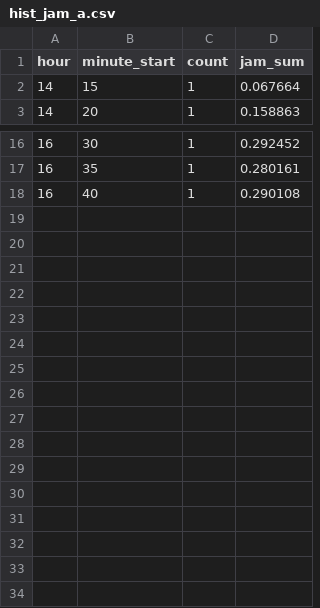
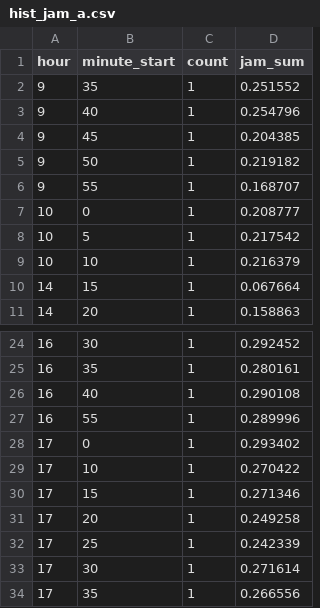
Before and after one commit to qksdkqksdk5/TADS_Project, a CSV file: backend_flask/modules/monitoring/flow_maps/gyeongbu_[경부선]_서초/hist_jam_a.csv, drawn as a sheet; only a part is shown, gaps mark what is left out.

```diff
--- a/backend_flask/modules/monitoring/flow_maps/gyeongbu_[경부선]_서초/hist_jam_a.csv
+++ b/backend_flask/modules/monitoring/flow_maps/gyeongbu_[경부선]_서초/hist_jam_a.csv
@@ -1,2 +1,10 @@
 hour,minute_start,count,jam_sum
+9,35,1,0.251552
+9,40,1,0.254796
+9,45,1,0.204385
+9,50,1,0.219182
+9,55,1,0.168707
+10,0,1,0.208777
+10,5,1,0.217542
+10,10,1,0.216379
 14,15,1,0.067664
@@ -18 +26,9 @@ hour,minute_start,count,jam_sum
 16,40,1,0.290108
+16,55,1,0.289996
+17,0,1,0.293402
+17,10,1,0.270422
+17,15,1,0.271346
+17,20,1,0.249258
+17,25,1,0.242339
+17,30,1,0.271614
+17,35,1,0.266556
```
Also changed, not shown: backend_flask/modules/monitoring/flow_maps/gyeongbu_[경부선]_상적교/hist_jam_a.csv, backend_flask/modules/monitoring/flow_maps/gyeongbu_[경부선]_상적교/hist_jam_b.csv, 17 other files.
